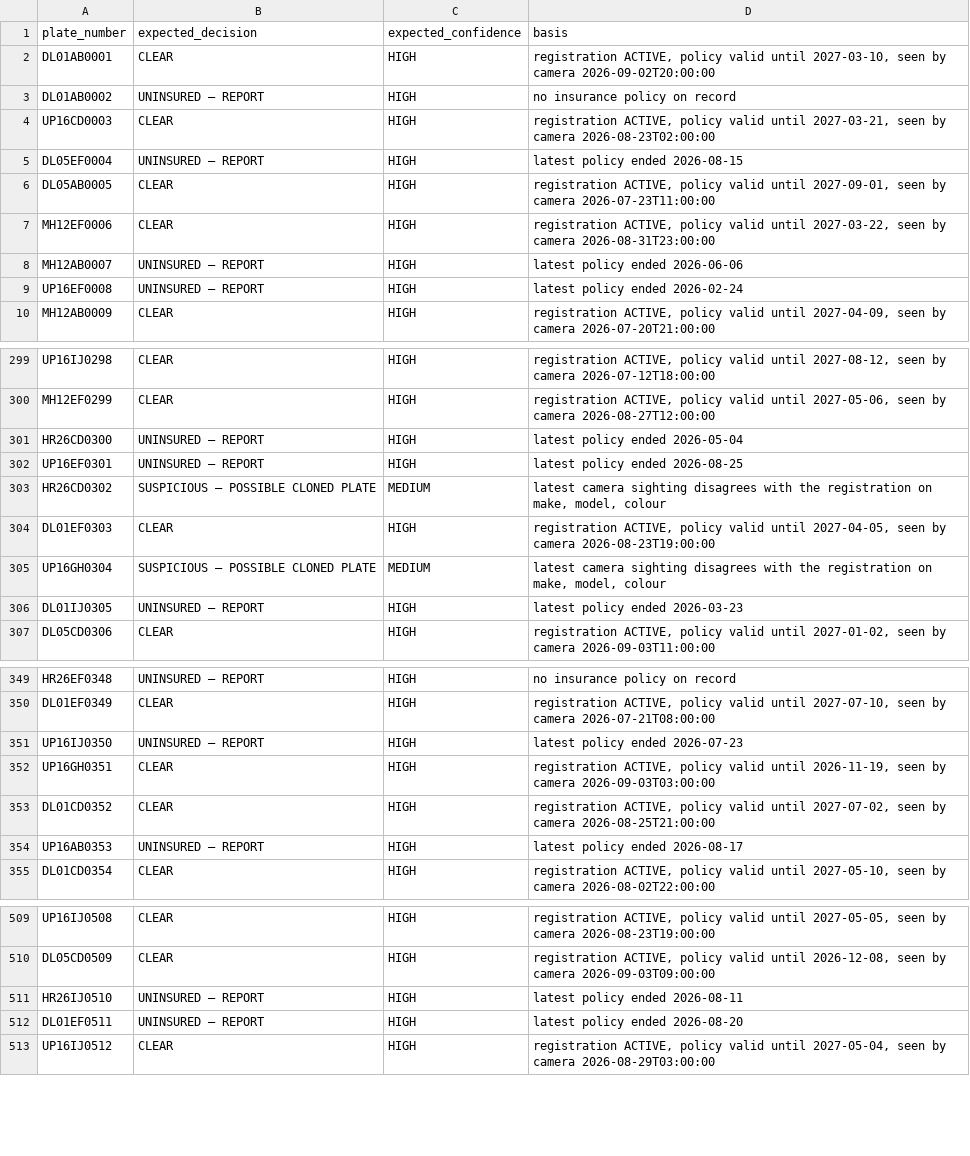
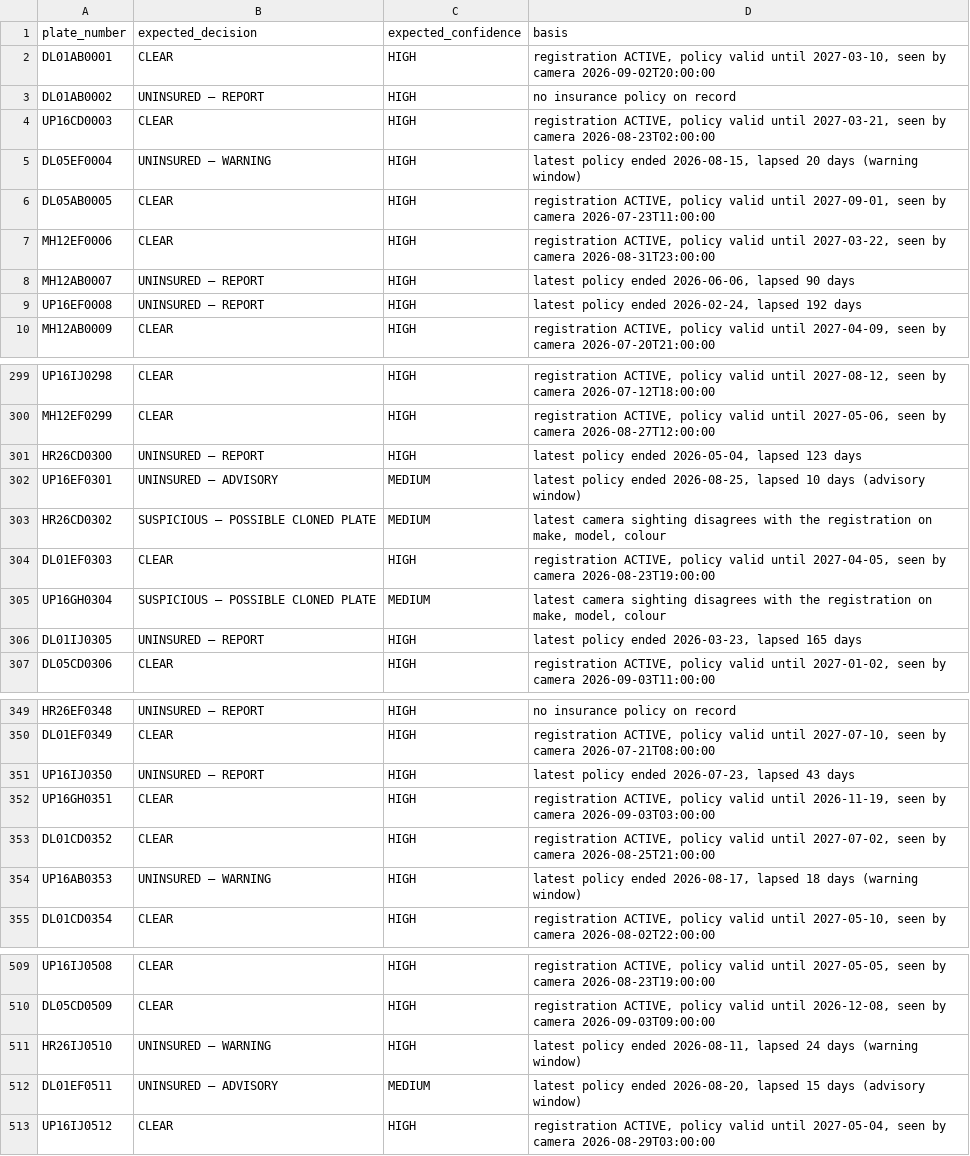
Before and after one commit to anushaanand60/IIA-vehicle-data-federation, a CSV file: IIA_Project/data/ground_truth.csv, drawn as a sheet; only a part is shown, gaps mark what is left out; the diff covers the shown part only.

Commit message:
feat(decide): escalation ladder for lapsed policies
Task 2.5: split the lapsed-insurance branch of decide.py's rule 5 into a
grace-period ladder (mirrors UK Continuous Insurance Enforcement's
advisory -> penalty -> impound staging, docs/FIELD_RESEARCH.md #6):
1-15 days lapsed -> UNINSURED - ADVISORY (MEDIUM), 16-30 -> UNINSURED -
WARNING (HIGH), >30 or no policy at all -> unchanged UNINSURED - REPORT
(HIGH). Thresholds and decision strings are exported constants. Mirrored
in ground_truth.py's oracle; app/theme.py and docs/report.md updated to
match. Regenerated data/ground_truth.csv (621 plates, evaluate_ground_truth
100%, including the two new classes).

```diff
--- a/IIA_Project/data/ground_truth.csv
+++ b/IIA_Project/data/ground_truth.csv
@@ -4,7 +4,7 @@ DL01AB0002,UNINSURED — REPORT,HIGH,no insurance policy on record
 UP16CD0003,CLEAR,HIGH,"registration ACTIVE, policy valid until 2027-03-21, seen by camera 2026-08-23T02:00:00"
-DL05EF0004,UNINSURED — REPORT,HIGH,latest policy ended 2026-08-15
+DL05EF0004,UNINSURED — WARNING,HIGH,"latest policy ended 2026-08-15, lapsed 20 days (warning window)"
 DL05AB0005,CLEAR,HIGH,"registration ACTIVE, policy valid until 2027-09-01, seen by camera 2026-07-23T11:00:00"
 MH12EF0006,CLEAR,HIGH,"registration ACTIVE, policy valid until 2027-03-22, seen by camera 2026-08-31T23:00:00"
-MH12AB0007,UNINSURED — REPORT,HIGH,latest policy ended 2026-06-06
-UP16EF0008,UNINSURED — REPORT,HIGH,latest policy ended 2026-02-24
+MH12AB0007,UNINSURED — REPORT,HIGH,"latest policy ended 2026-06-06, lapsed 90 days"
+UP16EF0008,UNINSURED — REPORT,HIGH,"latest policy ended 2026-02-24, lapsed 192 days"
 MH12AB0009,CLEAR,HIGH,"registration ACTIVE, policy valid until 2027-04-09, seen by camera 2026-07-20T21:00:00"
@@ -300,4 +300,4 @@ UP16IJ0298,CLEAR,HIGH,"registration ACTIVE, policy valid until 2027-08-12, seen
 MH12EF0299,CLEAR,HIGH,"registration ACTIVE, policy valid until 2027-05-06, seen by camera 2026-08-27T12:00:00"
-HR26CD0300,UNINSURED — REPORT,HIGH,latest policy ended 2026-05-04
-UP16EF0301,UNINSURED — REPORT,HIGH,latest policy ended 2026-08-25
+HR26CD0300,UNINSURED — REPORT,HIGH,"latest policy ended 2026-05-04, lapsed 123 days"
+UP16EF0301,UNINSURED — ADVISORY,MEDIUM,"latest policy ended 2026-08-25, lapsed 10 days (advisory window)"
 HR26CD0302,SUSPICIOUS — POSSIBLE CLONED PLATE,MEDIUM,"latest camera sighting disagrees with the registration on make, model, colour"
@@ -305,3 +305,3 @@ DL01EF0303,CLEAR,HIGH,"registration ACTIVE, policy valid until 2027-04-05, seen
 UP16GH0304,SUSPICIOUS — POSSIBLE CLONED PLATE,MEDIUM,"latest camera sighting disagrees with the registration on make, model, colour"
-DL01IJ0305,UNINSURED — REPORT,HIGH,latest policy ended 2026-03-23
+DL01IJ0305,UNINSURED — REPORT,HIGH,"latest policy ended 2026-03-23, lapsed 165 days"
 DL05CD0306,CLEAR,HIGH,"registration ACTIVE, policy valid until 2027-01-02, seen by camera 2026-09-03T11:00:00"
@@ -350,6 +350,6 @@ HR26EF0348,UNINSURED — REPORT,HIGH,no insurance policy on record
 DL01EF0349,CLEAR,HIGH,"registration ACTIVE, policy valid until 2027-07-10, seen by camera 2026-07-21T08:00:00"
-UP16IJ0350,UNINSURED — REPORT,HIGH,latest policy ended 2026-07-23
+UP16IJ0350,UNINSURED — REPORT,HIGH,"latest policy ended 2026-07-23, lapsed 43 days"
 UP16GH0351,CLEAR,HIGH,"registration ACTIVE, policy valid until 2026-11-19, seen by camera 2026-09-03T03:00:00"
 DL01CD0352,CLEAR,HIGH,"registration ACTIVE, policy valid until 2027-07-02, seen by camera 2026-08-25T21:00:00"
-UP16AB0353,UNINSURED — REPORT,HIGH,latest policy ended 2026-08-17
+UP16AB0353,UNINSURED — WARNING,HIGH,"latest policy ended 2026-08-17, lapsed 18 days (warning window)"
 DL01CD0354,CLEAR,HIGH,"registration ACTIVE, policy valid until 2027-05-10, seen by camera 2026-08-02T22:00:00"
@@ -510,4 +510,4 @@ UP16IJ0508,CLEAR,HIGH,"registration ACTIVE, policy valid until 2027-05-05, seen
 DL05CD0509,CLEAR,HIGH,"registration ACTIVE, policy valid until 2026-12-08, seen by camera 2026-09-03T09:00:00"
-HR26IJ0510,UNINSURED — REPORT,HIGH,latest policy ended 2026-08-11
-DL01EF0511,UNINSURED — REPORT,HIGH,latest policy ended 2026-08-20
+HR26IJ0510,UNINSURED — WARNING,HIGH,"latest policy ended 2026-08-11, lapsed 24 days (warning window)"
+DL01EF0511,UNINSURED — ADVISORY,MEDIUM,"latest policy ended 2026-08-20, lapsed 15 days (advisory window)"
 UP16IJ0512,CLEAR,HIGH,"registration ACTIVE, policy valid until 2027-05-04, seen by camera 2026-08-29T03:00:00"
```
Also changed, not shown: 42 edited cells elsewhere in this file, 6 other files.
